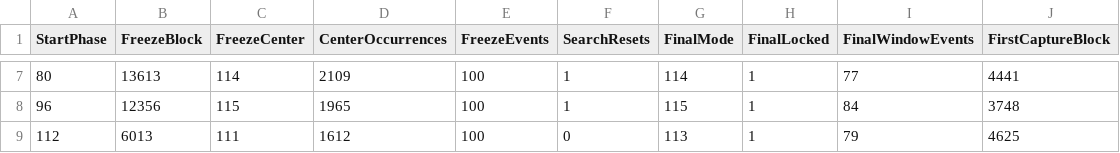
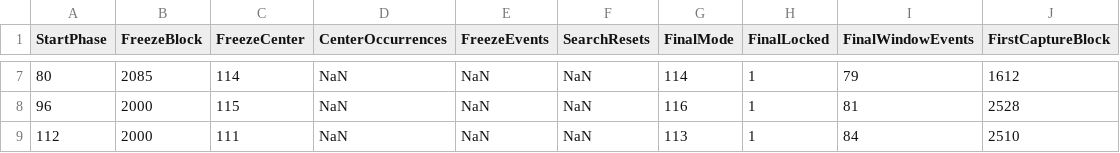
Before and after one commit to yizhi-niuma/serdes-modeling-based-matlab, a CSV file: validation/CDR/test_cdr_dlev_cdrffe/result/cdr_dlev_cdrffe_sslms_v4/ffe_freeze_summary.csv, drawn as a sheet; only a part is shown, gaps mark what is left out; the diff covers the shown part only.

Commit message:
refactor(cdr-v4): migrate the FFE freeze gate from center-touch to freq-state
cdr_dlev_cdrffe_sslms_v4 was the last consumer of cdr_top's now-deleted
center-touch gate: it read Monitor.Frozen / FreezeBlock / CenterUnwrapped /
ModeOccurrences / EventCount / ResetCount to report the FFE freeze. Migrate it
to the freq-state gate:

- configure FfeGateFreq* (ExpectedRate=0 at 0 ppm, window 2000, tol
  0.03/0.08/0.12, matching the ppm suite's 0-ppm case);
- read Monitor.FreqGateDone / FreqGateBlock and GatedCoefficients for the freeze;
- record FfeFreezeCenter* from the tracked eye phase at the freeze block;
- retire the center-touch-only counters ModeOccurrences/EventCount/ResetCount to
  NaN (result fields and ffe_freeze_summary.csv columns kept for shape).

v4's lock verdict is unchanged (still detect_pi_center_touch_lock, a separate
mechanism). Regenerated the default v4 run (8 phases / NumBlock 15000): 8/8
locked, 8/8 FFE frozen via freq-state, FreezeBlock in [2000, 2218] (later than
the historical center-touch ~1214-1465, as the freq-state gate needs a
2000-block flat window). All v4 figures/CSVs regenerated; impl_notes.md has a
dated appendix. Docs updated (CURRENT_STATE, DECISIONS, ARCHITECTURE).

Co-Authored-By: PiCode <noreply@picoheart.com>

```diff
--- a/validation/CDR/test_cdr_dlev_cdrffe/result/cdr_dlev_cdrffe_sslms_v4/ffe_freeze_summary.csv
+++ b/validation/CDR/test_cdr_dlev_cdrffe/result/cdr_dlev_cdrffe_sslms_v4/ffe_freeze_summary.csv
@@ -7,3 +7,3 @@ StartPhase,FreezeBlock,FreezeCenter,CenterOccurrences,FreezeEvents,SearchResets,
-80,13613,114,2109,100,1,114,1,77,4441
-96,12356,115,1965,100,1,115,1,84,3748
-112,6013,111,1612,100,0,113,1,79,4625
+80,2085,114,NaN,NaN,NaN,114,1,79,1612
+96,2000,115,NaN,NaN,NaN,116,1,81,2528
+112,2000,111,NaN,NaN,NaN,113,1,84,2510
```
Also changed, not shown: 38 edited cells elsewhere in this file, validation/CDR/test_cdr_dlev_cdrffe/result/cdr_dlev_cdrffe_sslms_v4/first_capture_summary.csv, 15 other files.
